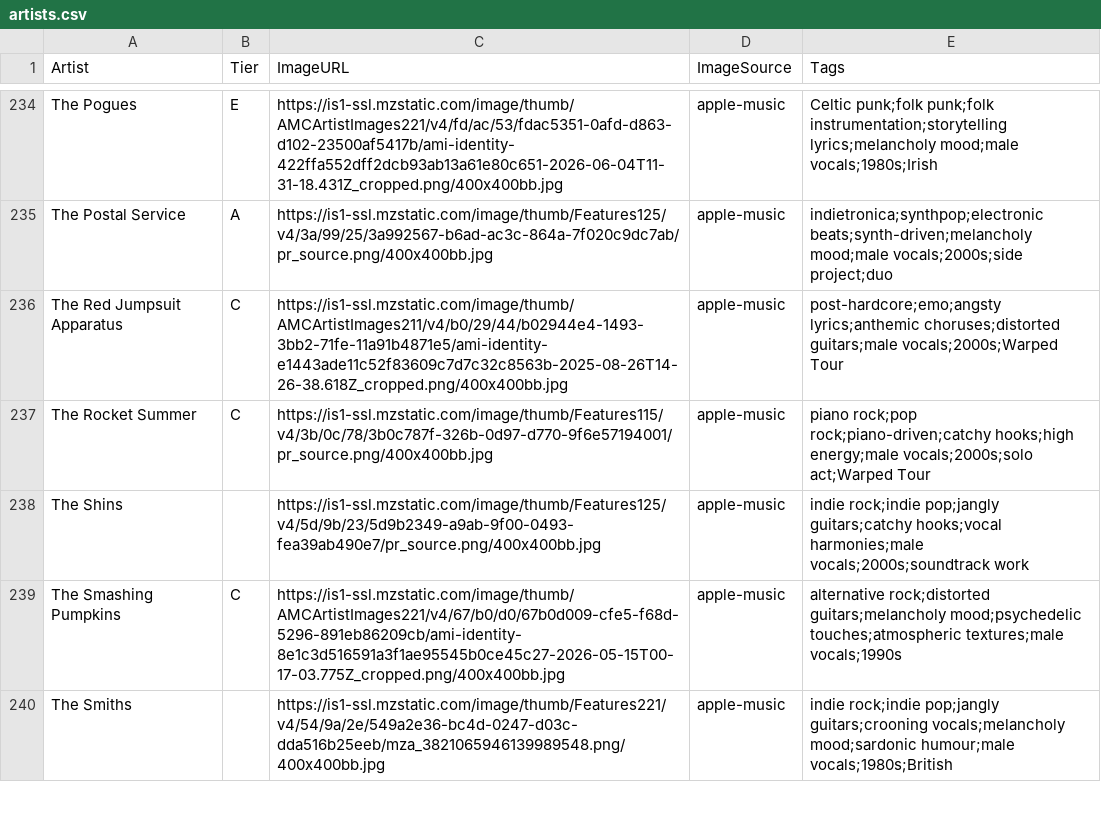
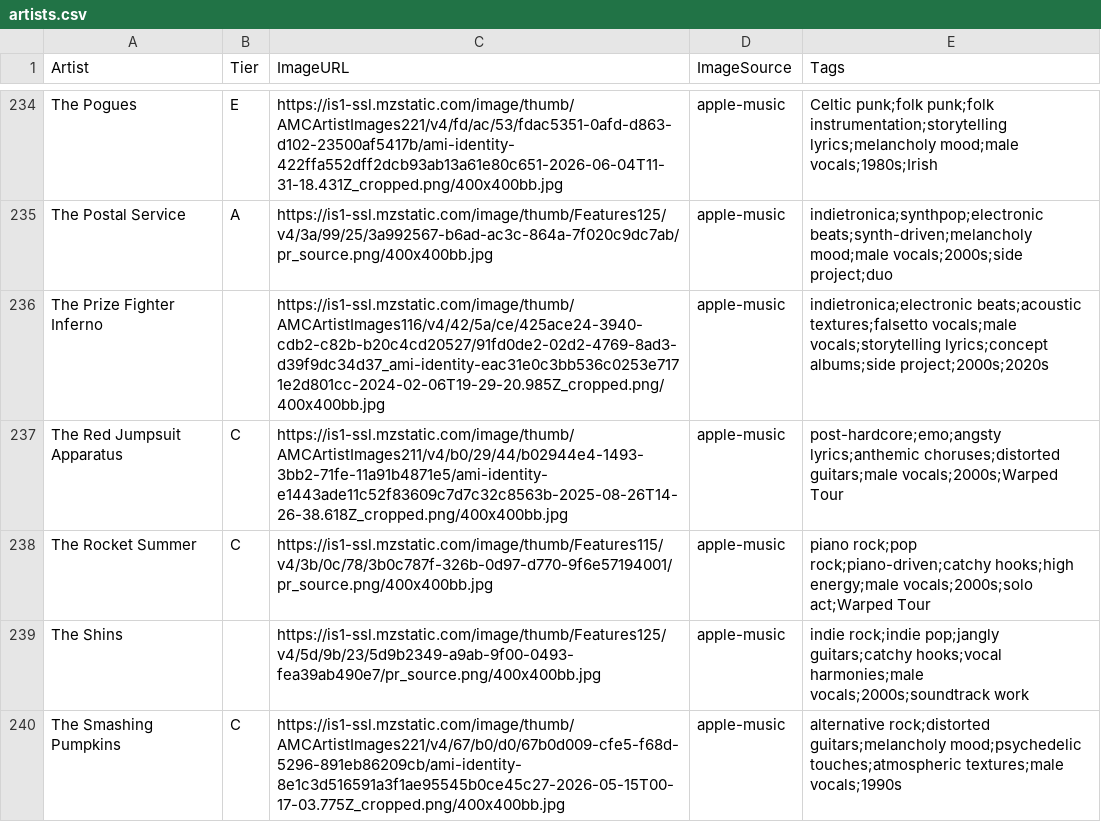
Before and after one commit to michaelficarra/music, a CSV file: data/artists.csv, drawn as a sheet; only a part is shown, gaps mark what is left out; the shorter side is filled out with more unchanged rows; the diff names each change by its address in the sheet, - before the commit and + after, or states it on an @@ line.

Commit message:
add The Prize Fighter Inferno

```diff
--- a/data/artists.csv
+++ b/data/artists.csv
+row 236: The Prize Fighter Inferno |  | https://is1-ssl.mzstatic.com/image/thumb/AMCArtistImages116/v4/42/5a/ce/425ace24-3940-cdb2-c82b-b20c4cd20527/91fd0de2-02d2-4769-8ad3-d39f9dc34d37_ami-identity-eac31e0c3bb536c0253e7171e2d801cc-2024-02-06T19-29-20.985Z_cropped.png/400x400bb.jpg | apple-music | indietronica;electronic beats;acoustic textures;falsetto vocals;male vocals;storytelling lyrics;concept albums;side project;2000s;2020s
```
